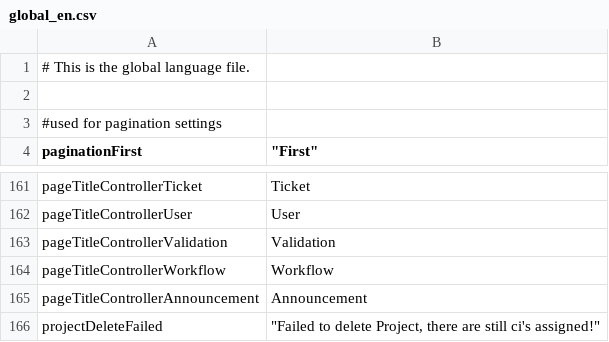
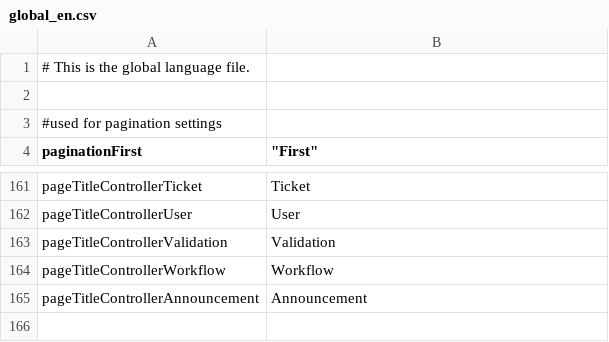
Before and after one commit to infonova/infocmdb, a CSV file: _dist/data/languages/en/global_en.csv, drawn as a sheet; only a part is shown, gaps mark what is left out; the diff names each change by its address in the sheet, - before the commit and + after, or states it on an @@ line.

Commit message:
moves project translation to correct file

```diff
--- a/_dist/data/languages/en/global_en.csv
+++ b/_dist/data/languages/en/global_en.csv
-row 166: projectDeleteFailed | "Failed to delete Project, there are still ci's assigned!"
```
Also changed, not shown: _dist/data/languages/de/exceptions/global_de.csv, _dist/data/languages/de/project_de.csv, 1 other file.
